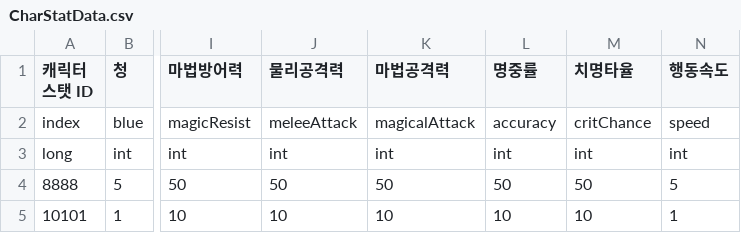
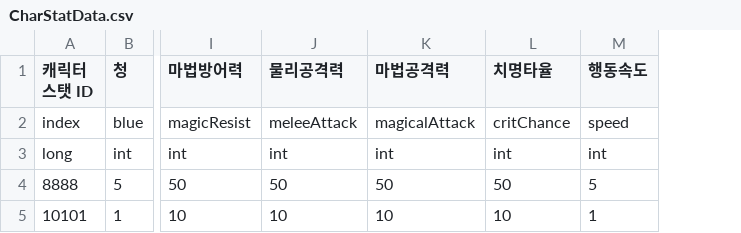
Before and after one commit to leejhee/AngelBeat, a CSV file: Assets/Resources/CSV/MEMCSV/CharStatData.csv, drawn as a sheet; only a part is shown, gaps mark what is left out; the diff names each change by its address in the sheet, - before the commit and + after, or states it on an @@ line.

```diff
--- a/Assets/Resources/CSV/MEMCSV/CharStatData.csv
+++ b/Assets/Resources/CSV/MEMCSV/CharStatData.csv
-column L (명중률), rows 2-5: accuracy | int | 50 | 10
```
Also changed, not shown: Assets/Resources/CSV/MEMCSV/SkillData.csv, 23 other files.
